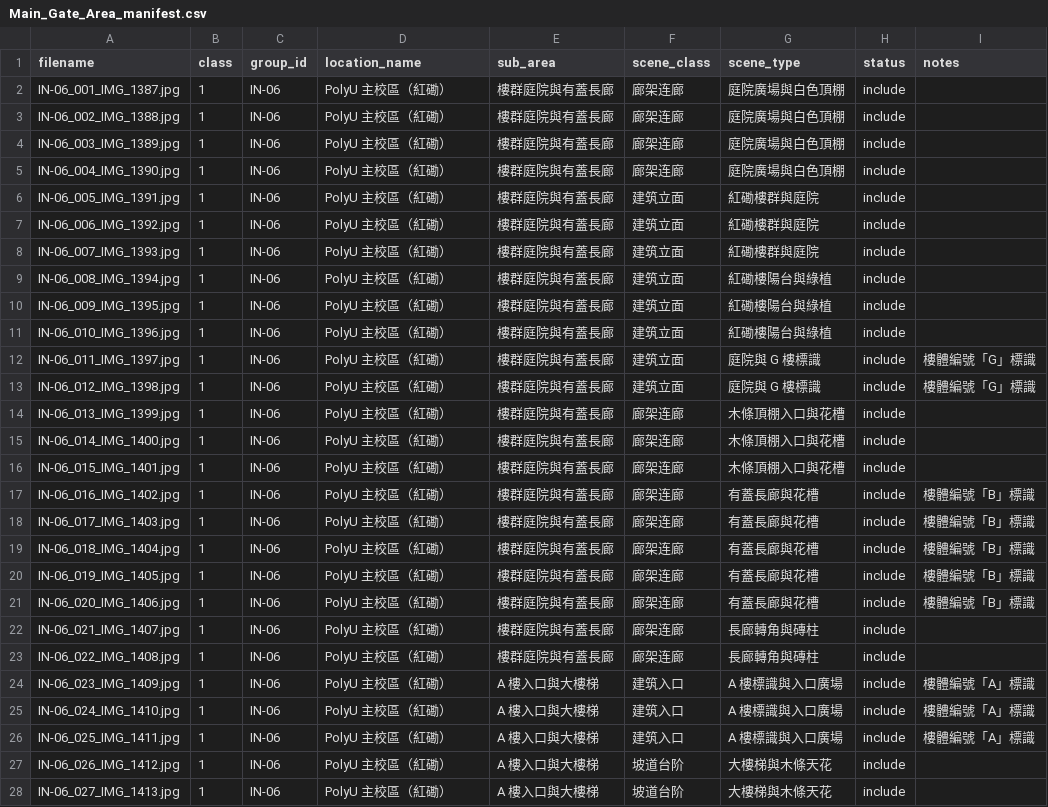
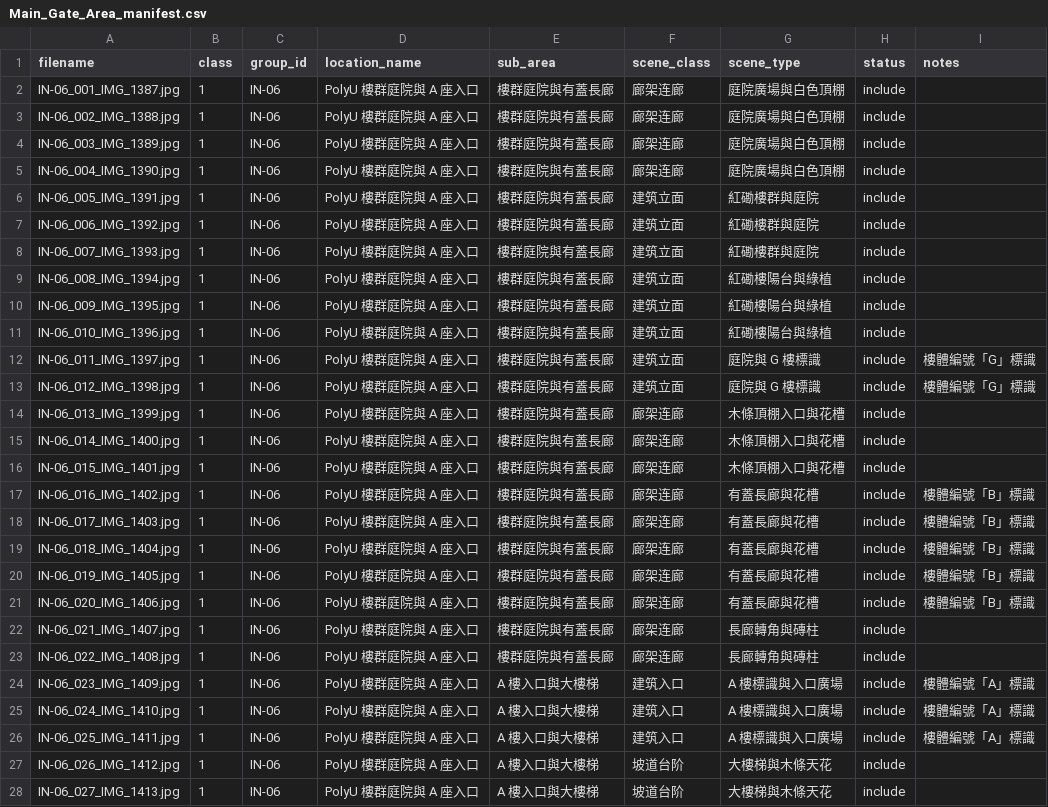
Before and after one commit to Retr0-rgb-lab/COMP4423_Assignment2, a CSV file: data/annotations/inside/Main_Gate_Area_manifest.csv, drawn as a sheet; only a part is shown; the diff covers the shown part only.

```diff
--- a/data/annotations/inside/Main_Gate_Area_manifest.csv
+++ b/data/annotations/inside/Main_Gate_Area_manifest.csv
@@ -1,28 +1,28 @@
 filename,class,group_id,location_name,sub_area,scene_class,scene_type,status,notes
-IN-06_001_IMG_1387.jpg,1,IN-06,PolyU 主校區（紅磡）,樓群庭院與有蓋長廊,廊架连廊,庭院廣場與白色頂棚,include,
-IN-06_002_IMG_1388.jpg,1,IN-06,PolyU 主校區（紅磡）,樓群庭院與有蓋長廊,廊架连廊,庭院廣場與白色頂棚,include,
-IN-06_003_IMG_1389.jpg,1,IN-06,PolyU 主校區（紅磡）,樓群庭院與有蓋長廊,廊架连廊,庭院廣場與白色頂棚,include,
-IN-06_004_IMG_1390.jpg,1,IN-06,PolyU 主校區（紅磡）,樓群庭院與有蓋長廊,廊架连廊,庭院廣場與白色頂棚,include,
-IN-06_005_IMG_1391.jpg,1,IN-06,PolyU 主校區（紅磡）,樓群庭院與有蓋長廊,建筑立面,紅磡樓群與庭院,include,
-IN-06_006_IMG_1392.jpg,1,IN-06,PolyU 主校區（紅磡）,樓群庭院與有蓋長廊,建筑立面,紅磡樓群與庭院,include,
-IN-06_007_IMG_1393.jpg,1,IN-06,PolyU 主校區（紅磡）,樓群庭院與有蓋長廊,建筑立面,紅磡樓群與庭院,include,
-IN-06_008_IMG_1394.jpg,1,IN-06,PolyU 主校區（紅磡）,樓群庭院與有蓋長廊,建筑立面,紅磡樓陽台與綠植,include,
-IN-06_009_IMG_1395.jpg,1,IN-06,PolyU 主校區（紅磡）,樓群庭院與有蓋長廊,建筑立面,紅磡樓陽台與綠植,include,
-IN-06_010_IMG_1396.jpg,1,IN-06,PolyU 主校區（紅磡）,樓群庭院與有蓋長廊,建筑立面,紅磡樓陽台與綠植,include,
-IN-06_011_IMG_1397.jpg,1,IN-06,PolyU 主校區（紅磡）,樓群庭院與有蓋長廊,建筑立面,庭院與 G 樓標識,include,樓體編號「G」標識
-IN-06_012_IMG_1398.jpg,1,IN-06,PolyU 主校區（紅磡）,樓群庭院與有蓋長廊,建筑立面,庭院與 G 樓標識,include,樓體編號「G」標識
-IN-06_013_IMG_1399.jpg,1,IN-06,PolyU 主校區（紅磡）,樓群庭院與有蓋長廊,廊架连廊,木條頂棚入口與花槽,include,
-IN-06_014_IMG_1400.jpg,1,IN-06,PolyU 主校區（紅磡）,樓群庭院與有蓋長廊,廊架连廊,木條頂棚入口與花槽,include,
-IN-06_015_IMG_1401.jpg,1,IN-06,PolyU 主校區（紅磡）,樓群庭院與有蓋長廊,廊架连廊,木條頂棚入口與花槽,include,
-IN-06_016_IMG_1402.jpg,1,IN-06,PolyU 主校區（紅磡）,樓群庭院與有蓋長廊,廊架连廊,有蓋長廊與花槽,include,樓體編號「B」標識
-IN-06_017_IMG_1403.jpg,1,IN-06,PolyU 主校區（紅磡）,樓群庭院與有蓋長廊,廊架连廊,有蓋長廊與花槽,include,樓體編號「B」標識
-IN-06_018_IMG_1404.jpg,1,IN-06,PolyU 主校區（紅磡）,樓群庭院與有蓋長廊,廊架连廊,有蓋長廊與花槽,include,樓體編號「B」標識
-IN-06_019_IMG_1405.jpg,1,IN-06,PolyU 主校區（紅磡）,樓群庭院與有蓋長廊,廊架连廊,有蓋長廊與花槽,include,樓體編號「B」標識
-IN-06_020_IMG_1406.jpg,1,IN-06,PolyU 主校區（紅磡）,樓群庭院與有蓋長廊,廊架连廊,有蓋長廊與花槽,include,樓體編號「B」標識
-IN-06_021_IMG_1407.jpg,1,IN-06,PolyU 主校區（紅磡）,樓群庭院與有蓋長廊,廊架连廊,長廊轉角與磚柱,include,
-IN-06_022_IMG_1408.jpg,1,IN-06,PolyU 主校區（紅磡）,樓群庭院與有蓋長廊,廊架连廊,長廊轉角與磚柱,include,
-IN-06_023_IMG_1409.jpg,1,IN-06,PolyU 主校區（紅磡）,A 樓入口與大樓梯,建筑入口,A 樓標識與入口廣場,include,樓體編號「A」標識
-IN-06_024_IMG_1410.jpg,1,IN-06,PolyU 主校區（紅磡）,A 樓入口與大樓梯,建筑入口,A 樓標識與入口廣場,include,樓體編號「A」標識
-IN-06_025_IMG_1411.jpg,1,IN-06,PolyU 主校區（紅磡）,A 樓入口與大樓梯,建筑入口,A 樓標識與入口廣場,include,樓體編號「A」標識
-IN-06_026_IMG_1412.jpg,1,IN-06,PolyU 主校區（紅磡）,A 樓入口與大樓梯,坡道台阶,大樓梯與木條天花,include,
-IN-06_027_IMG_1413.jpg,1,IN-06,PolyU 主校區（紅磡）,A 樓入口與大樓梯,坡道台阶,大樓梯與木條天花,include,
+IN-06_001_IMG_1387.jpg,1,IN-06,PolyU 樓群庭院與 A 座入口,樓群庭院與有蓋長廊,廊架连廊,庭院廣場與白色頂棚,include,
+IN-06_002_IMG_1388.jpg,1,IN-06,PolyU 樓群庭院與 A 座入口,樓群庭院與有蓋長廊,廊架连廊,庭院廣場與白色頂棚,include,
+IN-06_003_IMG_1389.jpg,1,IN-06,PolyU 樓群庭院與 A 座入口,樓群庭院與有蓋長廊,廊架连廊,庭院廣場與白色頂棚,include,
+IN-06_004_IMG_1390.jpg,1,IN-06,PolyU 樓群庭院與 A 座入口,樓群庭院與有蓋長廊,廊架连廊,庭院廣場與白色頂棚,include,
+IN-06_005_IMG_1391.jpg,1,IN-06,PolyU 樓群庭院與 A 座入口,樓群庭院與有蓋長廊,建筑立面,紅磡樓群與庭院,include,
+IN-06_006_IMG_1392.jpg,1,IN-06,PolyU 樓群庭院與 A 座入口,樓群庭院與有蓋長廊,建筑立面,紅磡樓群與庭院,include,
+IN-06_007_IMG_1393.jpg,1,IN-06,PolyU 樓群庭院與 A 座入口,樓群庭院與有蓋長廊,建筑立面,紅磡樓群與庭院,include,
+IN-06_008_IMG_1394.jpg,1,IN-06,PolyU 樓群庭院與 A 座入口,樓群庭院與有蓋長廊,建筑立面,紅磡樓陽台與綠植,include,
+IN-06_009_IMG_1395.jpg,1,IN-06,PolyU 樓群庭院與 A 座入口,樓群庭院與有蓋長廊,建筑立面,紅磡樓陽台與綠植,include,
+IN-06_010_IMG_1396.jpg,1,IN-06,PolyU 樓群庭院與 A 座入口,樓群庭院與有蓋長廊,建筑立面,紅磡樓陽台與綠植,include,
+IN-06_011_IMG_1397.jpg,1,IN-06,PolyU 樓群庭院與 A 座入口,樓群庭院與有蓋長廊,建筑立面,庭院與 G 樓標識,include,樓體編號「G」標識
+IN-06_012_IMG_1398.jpg,1,IN-06,PolyU 樓群庭院與 A 座入口,樓群庭院與有蓋長廊,建筑立面,庭院與 G 樓標識,include,樓體編號「G」標識
+IN-06_013_IMG_1399.jpg,1,IN-06,PolyU 樓群庭院與 A 座入口,樓群庭院與有蓋長廊,廊架连廊,木條頂棚入口與花槽,include,
+IN-06_014_IMG_1400.jpg,1,IN-06,PolyU 樓群庭院與 A 座入口,樓群庭院與有蓋長廊,廊架连廊,木條頂棚入口與花槽,include,
+IN-06_015_IMG_1401.jpg,1,IN-06,PolyU 樓群庭院與 A 座入口,樓群庭院與有蓋長廊,廊架连廊,木條頂棚入口與花槽,include,
+IN-06_016_IMG_1402.jpg,1,IN-06,PolyU 樓群庭院與 A 座入口,樓群庭院與有蓋長廊,廊架连廊,有蓋長廊與花槽,include,樓體編號「B」標識
+IN-06_017_IMG_1403.jpg,1,IN-06,PolyU 樓群庭院與 A 座入口,樓群庭院與有蓋長廊,廊架连廊,有蓋長廊與花槽,include,樓體編號「B」標識
+IN-06_018_IMG_1404.jpg,1,IN-06,PolyU 樓群庭院與 A 座入口,樓群庭院與有蓋長廊,廊架连廊,有蓋長廊與花槽,include,樓體編號「B」標識
+IN-06_019_IMG_1405.jpg,1,IN-06,PolyU 樓群庭院與 A 座入口,樓群庭院與有蓋長廊,廊架连廊,有蓋長廊與花槽,include,樓體編號「B」標識
+IN-06_020_IMG_1406.jpg,1,IN-06,PolyU 樓群庭院與 A 座入口,樓群庭院與有蓋長廊,廊架连廊,有蓋長廊與花槽,include,樓體編號「B」標識
+IN-06_021_IMG_1407.jpg,1,IN-06,PolyU 樓群庭院與 A 座入口,樓群庭院與有蓋長廊,廊架连廊,長廊轉角與磚柱,include,
+IN-06_022_IMG_1408.jpg,1,IN-06,PolyU 樓群庭院與 A 座入口,樓群庭院與有蓋長廊,廊架连廊,長廊轉角與磚柱,include,
+IN-06_023_IMG_1409.jpg,1,IN-06,PolyU 樓群庭院與 A 座入口,A 樓入口與大樓梯,建筑入口,A 樓標識與入口廣場,include,樓體編號「A」標識
+IN-06_024_IMG_1410.jpg,1,IN-06,PolyU 樓群庭院與 A 座入口,A 樓入口與大樓梯,建筑入口,A 樓標識與入口廣場,include,樓體編號「A」標識
+IN-06_025_IMG_1411.jpg,1,IN-06,PolyU 樓群庭院與 A 座入口,A 樓入口與大樓梯,建筑入口,A 樓標識與入口廣場,include,樓體編號「A」標識
+IN-06_026_IMG_1412.jpg,1,IN-06,PolyU 樓群庭院與 A 座入口,A 樓入口與大樓梯,坡道台阶,大樓梯與木條天花,include,
+IN-06_027_IMG_1413.jpg,1,IN-06,PolyU 樓群庭院與 A 座入口,A 樓入口與大樓梯,坡道台阶,大樓梯與木條天花,include,
```
Also changed, not shown: 13 edited cells elsewhere in this file, data/annotations/inside/Entrance_Area_manifest.csv, data/annotations/inside/P_Q_Area_manifest.csv, 22 other files.
